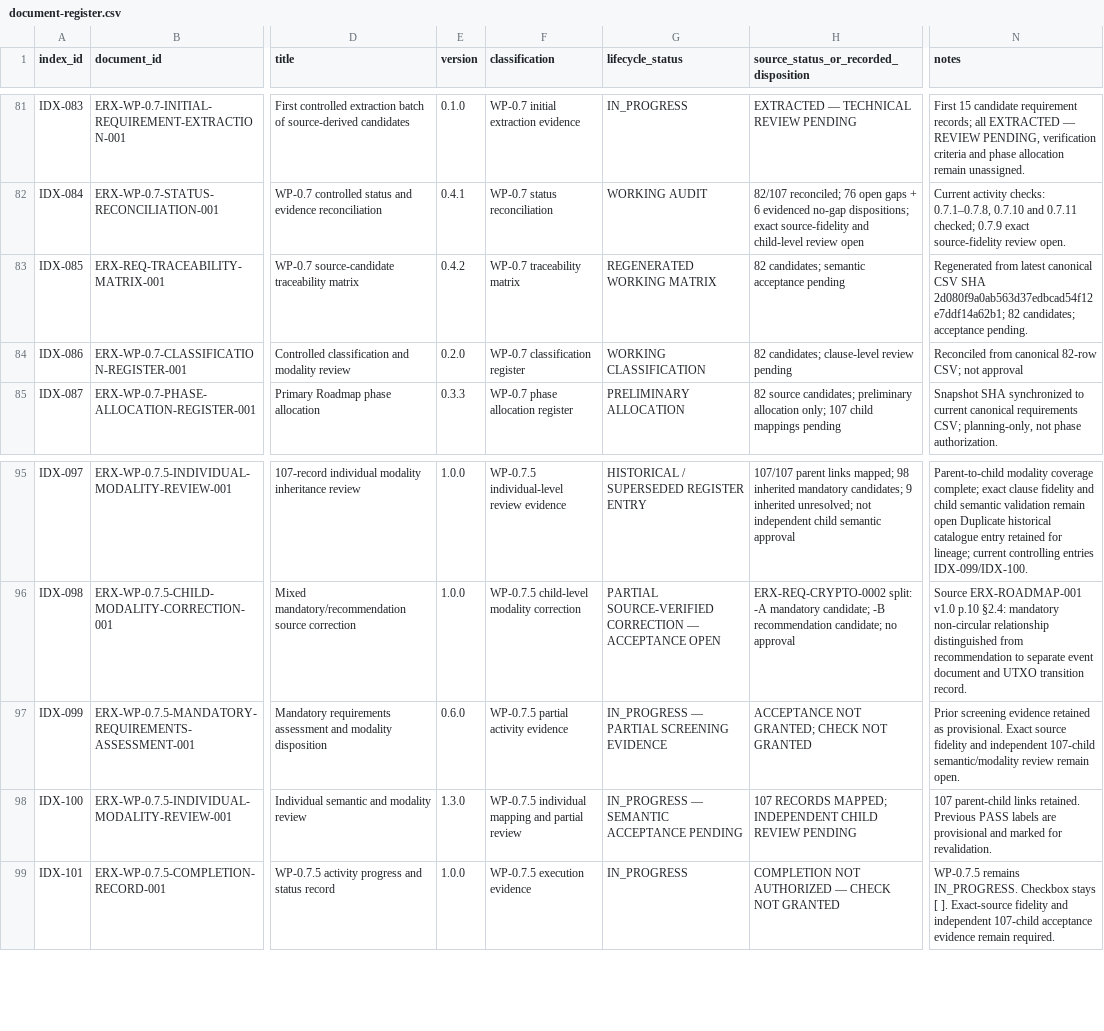
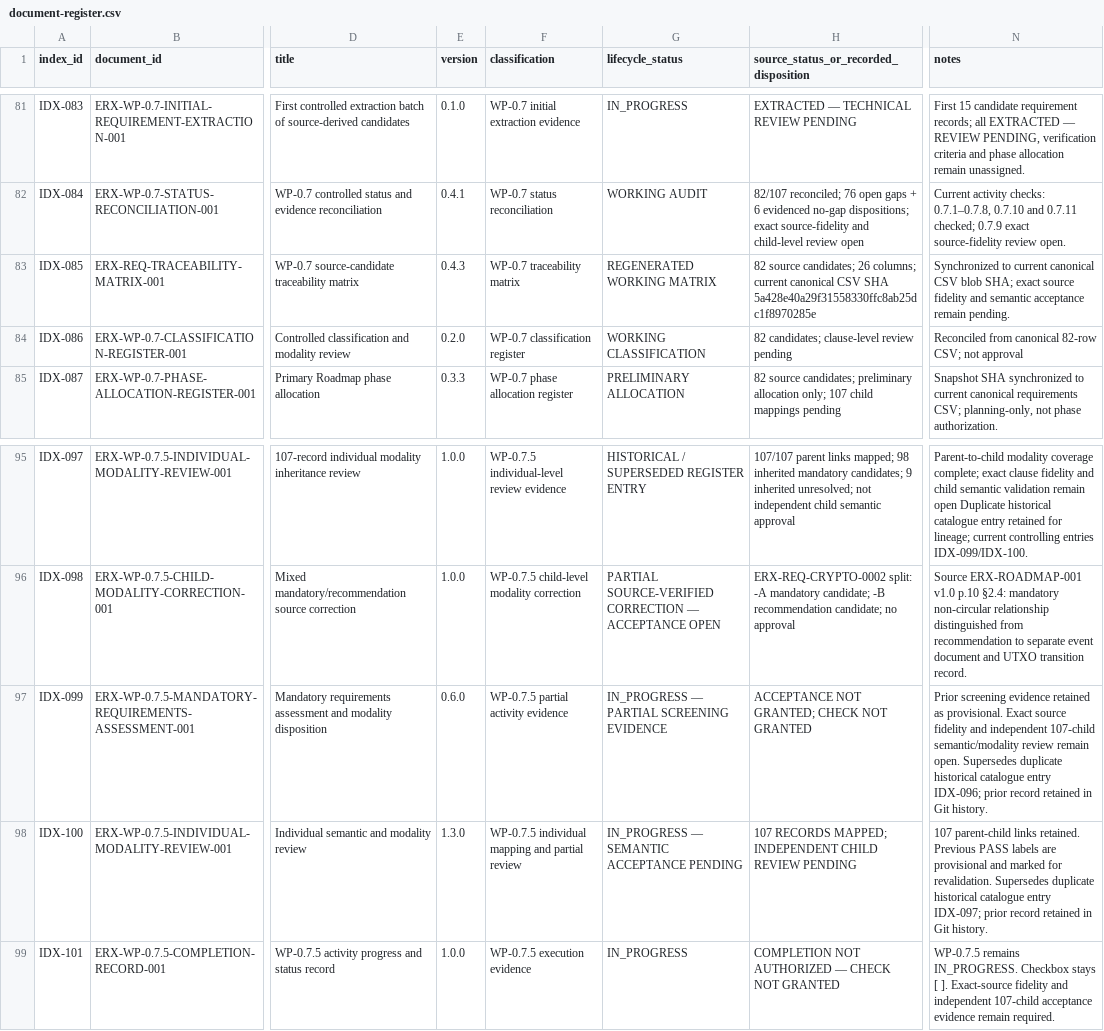
Before and after one commit to byLAEV/ERX-911-System-byLAEV, a CSV file: registers/document-register.csv, drawn as a sheet; only a part is shown, gaps mark what is left out; the diff names each change by its address in the sheet, - before the commit and + after, or states it on an @@ line.

Commit message:
Update document register to current WP-0.7 matrix version

```diff
--- a/registers/document-register.csv
+++ b/registers/document-register.csv
-E83 (version): 0.4.2
+E83 (version): 0.4.3
-H83: 82 candidates; semantic acceptance pending
+H83: 82 source candidates; 26 columns; current canonical CSV SHA 5a428e40a29f31558330ffc8ab25dc1f8970285e
-N83 (notes): Regenerated from latest canonical CSV SHA 2d080f9a0ab563d37edbcad54f12e7ddf14a62b1; 82 candidates; acceptance pending.
+N83 (notes): Synchronized to current canonical CSV blob SHA; exact source fidelity and semantic acceptance remain pending.
-N97 (notes): …remain open.
+N97 (notes): …remain open. Supersedes duplicate historical catalogue entry IDX-096; prior record retained in Git history.
-N98 (notes): …for revalidation.
+N98 (notes): …for revalidation. Supersedes duplicate historical catalogue entry IDX-097; prior record retained in Git history.
```
